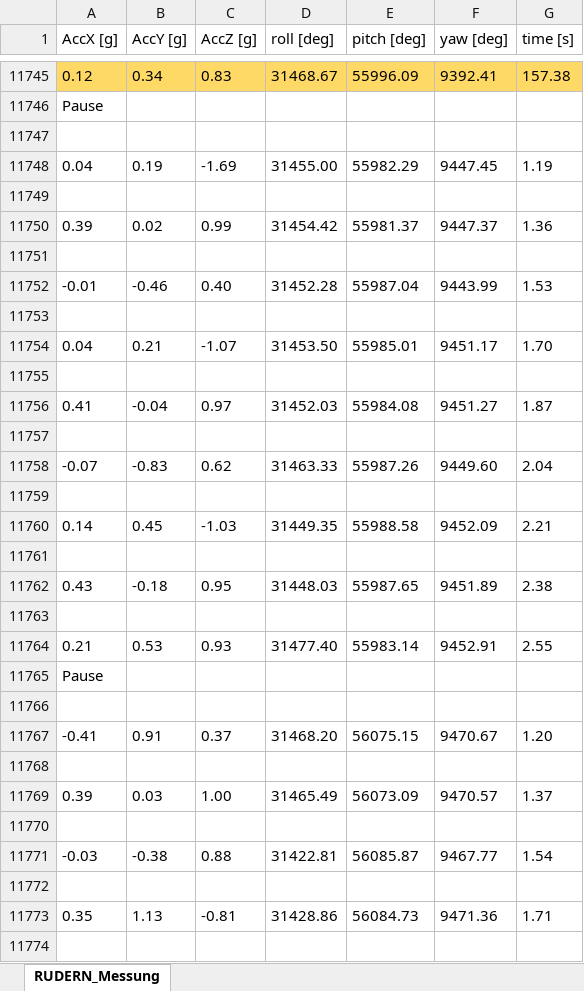
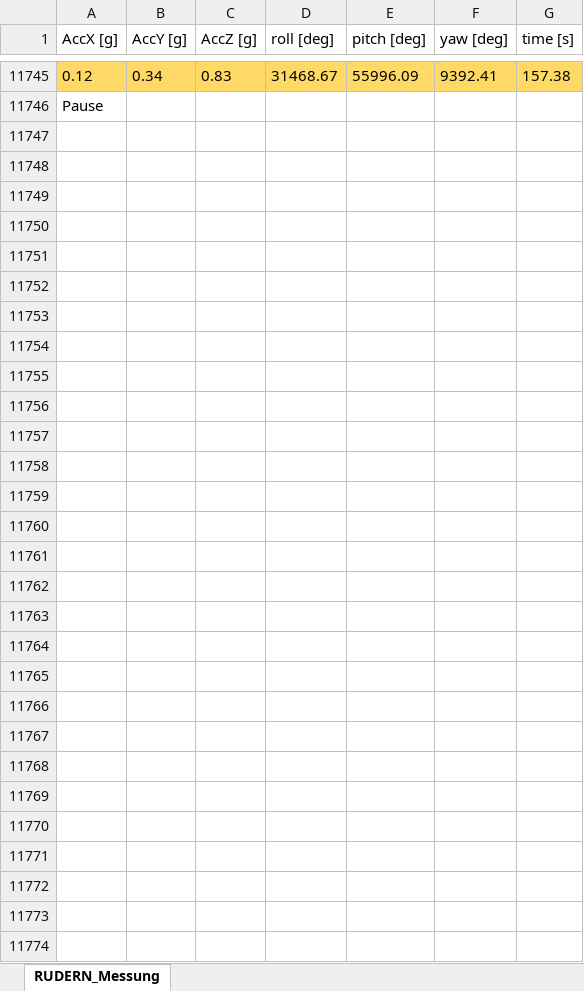
Before and after one commit to Jaikinator/RudernWPA, an Excel workbook: RUDERN_Messung.xlsx, sheet RUDERN_Messung, drawn as a sheet; only a part is shown, gaps mark what is left out; values as stored, in another font and other column widths than the file's, no borders; the diff covers the shown part only; the diff names each change by its address in the sheet, - before the commit and + after, or states it on an @@ line.

```diff
--- a/RUDERN_Messung.xlsx (sheet RUDERN_Messung)
+++ b/RUDERN_Messung.xlsx (sheet RUDERN_Messung)
-row 11748: 0.04 | 0.19 | -1.69 | 31455.00 | 55982.29 | 9447.45 | 1.19
+row 11748: (empty)
-row 11750: 0.39 | 0.02 | 0.99 | 31454.42 | 55981.37 | 9447.37 | 1.36
+row 11750: (empty)
-row 11752: -0.01 | -0.46 | 0.40 | 31452.28 | 55987.04 | 9443.99 | 1.53
+row 11752: (empty)
-row 11754: 0.04 | 0.21 | -1.07 | 31453.50 | 55985.01 | 9451.17 | 1.70
+row 11754: (empty)
-row 11756: 0.41 | -0.04 | 0.97 | 31452.03 | 55984.08 | 9451.27 | 1.87
+row 11756: (empty)
-row 11758: -0.07 | -0.83 | 0.62 | 31463.33 | 55987.26 | 9449.60 | 2.04
+row 11758: (empty)
-row 11760: 0.14 | 0.45 | -1.03 | 31449.35 | 55988.58 | 9452.09 | 2.21
+row 11760: (empty)
-row 11762: 0.43 | -0.18 | 0.95 | 31448.03 | 55987.65 | 9451.89 | 2.38
+row 11762: (empty)
-row 11764: 0.21 | 0.53 | 0.93 | 31477.40 | 55983.14 | 9452.91 | 2.55
+row 11764: (empty)
-A11765 (AccX [g]): Pause
+A11765 (AccX [g]): (empty)
-row 11767: -0.41 | 0.91 | 0.37 | 31468.20 | 56075.15 | 9470.67 | 1.20
+row 11767: (empty)
-row 11769: 0.39 | 0.03 | 1.00 | 31465.49 | 56073.09 | 9470.57 | 1.37
+row 11769: (empty)
-row 11771: -0.03 | -0.38 | 0.88 | 31422.81 | 56085.87 | 9467.77 | 1.54
+row 11771: (empty)
-row 11773: 0.35 | 1.13 | -0.81 | 31428.86 | 56084.73 | 9471.36 | 1.71
+row 11773: (empty)
```
Also changed, not shown: 35 removed rows and 1161 edited cells elsewhere in this sheet, 2 other files.
